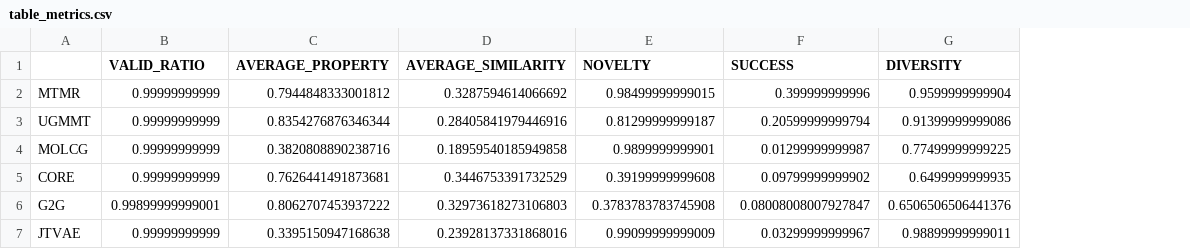
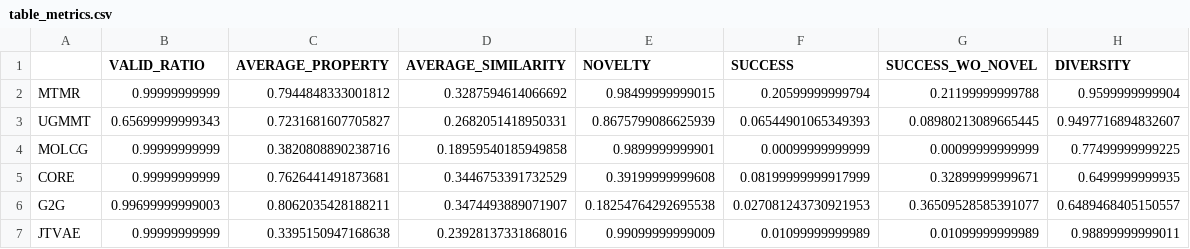
Before and after one commit to rnaimehaom/MTMR, a CSV file: outputs_Tutorial_5_MTMR_evaluation/drd2/table_metrics.csv, drawn as a sheet; addresses are those after the commit; the diff names each change by its address in the sheet, - before the commit and + after, or states it on an @@ line.

```diff
--- a/outputs_Tutorial_5_MTMR_evaluation/drd2/table_metrics.csv
+++ b/outputs_Tutorial_5_MTMR_evaluation/drd2/table_metrics.csv
+column G (SUCCESS_WO_NOVEL), rows 2-7: 0.21199999999788 | 0.08980213089665445 | 0.00099999999999 | 0.32899999999671 | 0.36509528585391077 | 0.01099999999989
-F2 (SUCCESS): 0.399999999996
+F2 (SUCCESS): 0.20599999999794
-B3 (VALID_RATIO): 0.99999999999
+B3 (VALID_RATIO): 0.65699999999343
-C3 (AVERAGE_PROPERTY): 0.8354276876346344
+C3 (AVERAGE_PROPERTY): 0.7231681607705827
-D3 (AVERAGE_SIMILARITY): 0.28405841979446916
+D3 (AVERAGE_SIMILARITY): 0.2682051418950331
-E3 (NOVELTY): 0.81299999999187
+E3 (NOVELTY): 0.8675799086625939
-F3 (SUCCESS): 0.20599999999794
+F3 (SUCCESS): 0.06544901065349393
-H3 (DIVERSITY): 0.91399999999086
+H3 (DIVERSITY): 0.9497716894832607
-F4 (SUCCESS): 0.01299999999987
+F4 (SUCCESS): 0.00099999999999
-F5 (SUCCESS): 0.09799999999902
+F5 (SUCCESS): 0.08199999999917999
-B6 (VALID_RATIO): 0.99899999999001
+B6 (VALID_RATIO): 0.99699999999003
-C6 (AVERAGE_PROPERTY): 0.8062707453937222
+C6 (AVERAGE_PROPERTY): 0.8062035428188211
-D6 (AVERAGE_SIMILARITY): 0.32973618273106803
+D6 (AVERAGE_SIMILARITY): 0.3474493889071907
-E6 (NOVELTY): 0.3783783783745908
+E6 (NOVELTY): 0.18254764292695538
-F6 (SUCCESS): 0.08008008007927847
+F6 (SUCCESS): 0.027081243730921953
-H6 (DIVERSITY): 0.6506506506441376
+H6 (DIVERSITY): 0.6489468405150557
-F7 (SUCCESS): 0.03299999999967
+F7 (SUCCESS): 0.01099999999989
```
Also changed, not shown: outputs_Tutorial_5_MTMR_evaluation/qed/table_metrics.csv, 8 other files.
